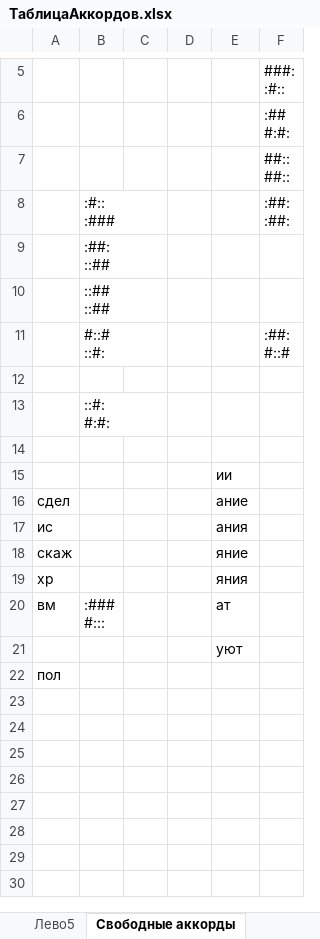
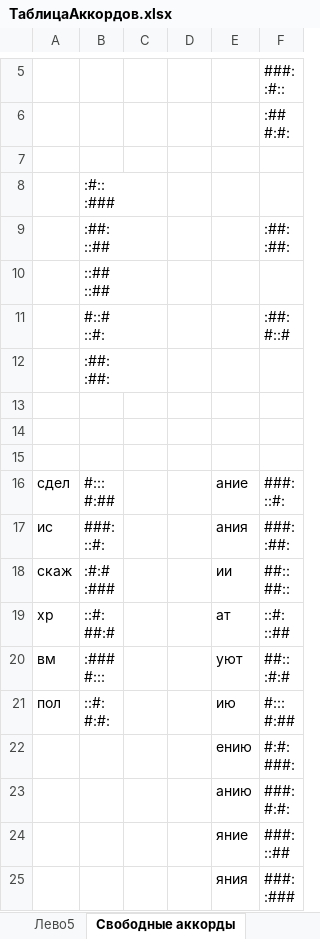
Before and after one commit to utyv/kolobok, an Excel workbook: ТаблицаАккордов.xlsx, sheet Свободные аккорды, drawn as a sheet; only a part is shown, gaps mark what is left out; values as stored, in another font and other column widths than the file's, no borders; removed rows and columns are numbered as before the commit, all else as after; ↵ is a line break in a cell; the diff names each change by its address in the sheet, - before the commit and + after, or states it on an @@ line.

```diff
--- a/ТаблицаАккордов.xlsx (sheet Свободные аккорды)
+++ b/ТаблицаАккордов.xlsx (sheet Свободные аккорды)
-F7: ##:: ↵ ##::
+F7: (empty)
+row 8:  | :#:: ↵ :###
-B9: :#:: ↵ :###
+B9: :##: ↵ ::##
-row 9:  | :##: ↵ ::##
+row 12:  | :##: ↵ :##:
-row 13:  | ::#: ↵ #:#:
-E15: ии
+E15: (empty)
-B16: (empty)
+B16: #::: ↵ #:##
-F16: (empty)
+F16: ###: ↵ ::#:
-B17: (empty)
+B17: ###: ↵ ::#:
-F17: (empty)
+F17: ###: ↵ :##:
-row 18: скаж |  |  |  | яние
-row 19: хр |  |  |  | яния
+row 18: скаж | :#:# ↵ :### |  |  | ии | ##:: ↵ ##::
+row 19: хр | ::#: ↵ ##:# |  |  | ат | ::#: ↵ ::##
-E20: ат
+E20: уют
-F20: (empty)
+F20: ##:: ↵ :#:#
-row 21:  |  |  |  | уют
-row 22: пол
+row 21: пол | ::#: ↵ #:#: |  |  | ию | #::: ↵ #:##
+row 22:  |  |  |  | ению | #:#: ↵ ###:
+row 23:  |  |  |  | анию | ###: ↵ #:#:
+row 24:  |  |  |  | яние | ###: ↵ ::##
+row 25:  |  |  |  | яния | ###: ↵ :###
```
Also changed, not shown: sheet Лево1, sheet Право1.
